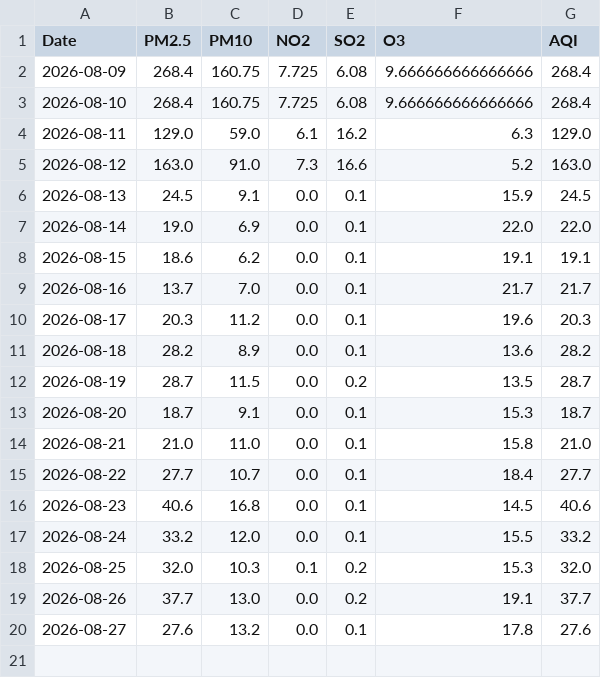
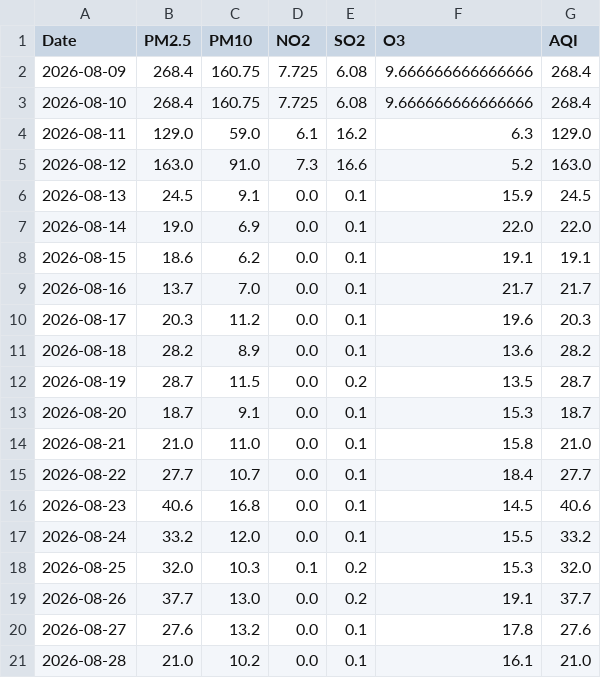
Before and after one commit to vaibhavpadhiyar/Mumbai-AQI-prediction, a CSV file: history_full.csv, drawn as a sheet; the diff names each change by its address in the sheet, - before the commit and + after, or states it on an @@ line.

```diff
--- a/history_full.csv
+++ b/history_full.csv
+row 21: 2026-08-28 | 21.0 | 10.2 | 0.0 | 0.1 | 16.1 | 21.0
```
Also changed, not shown: buffer.csv, predictions_log.csv, 1 other file.
